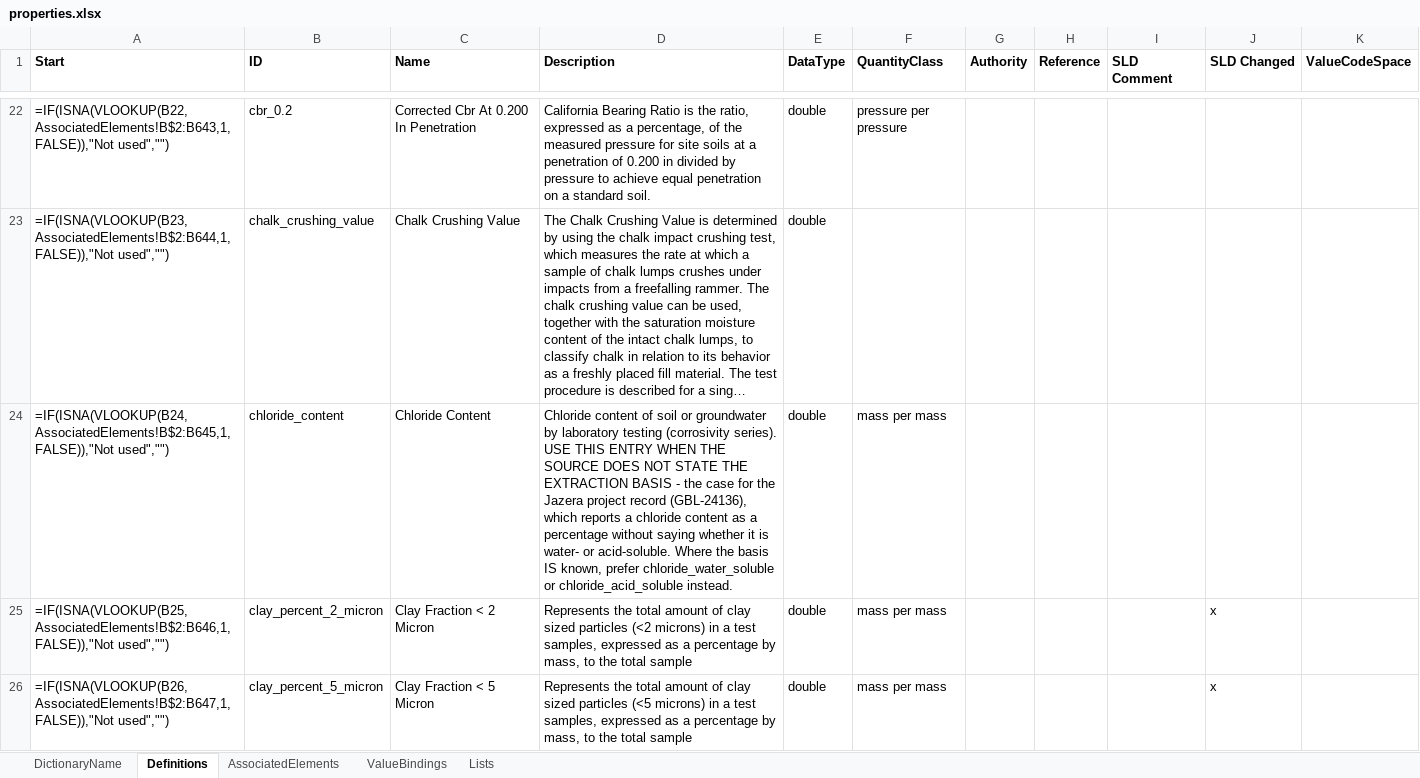
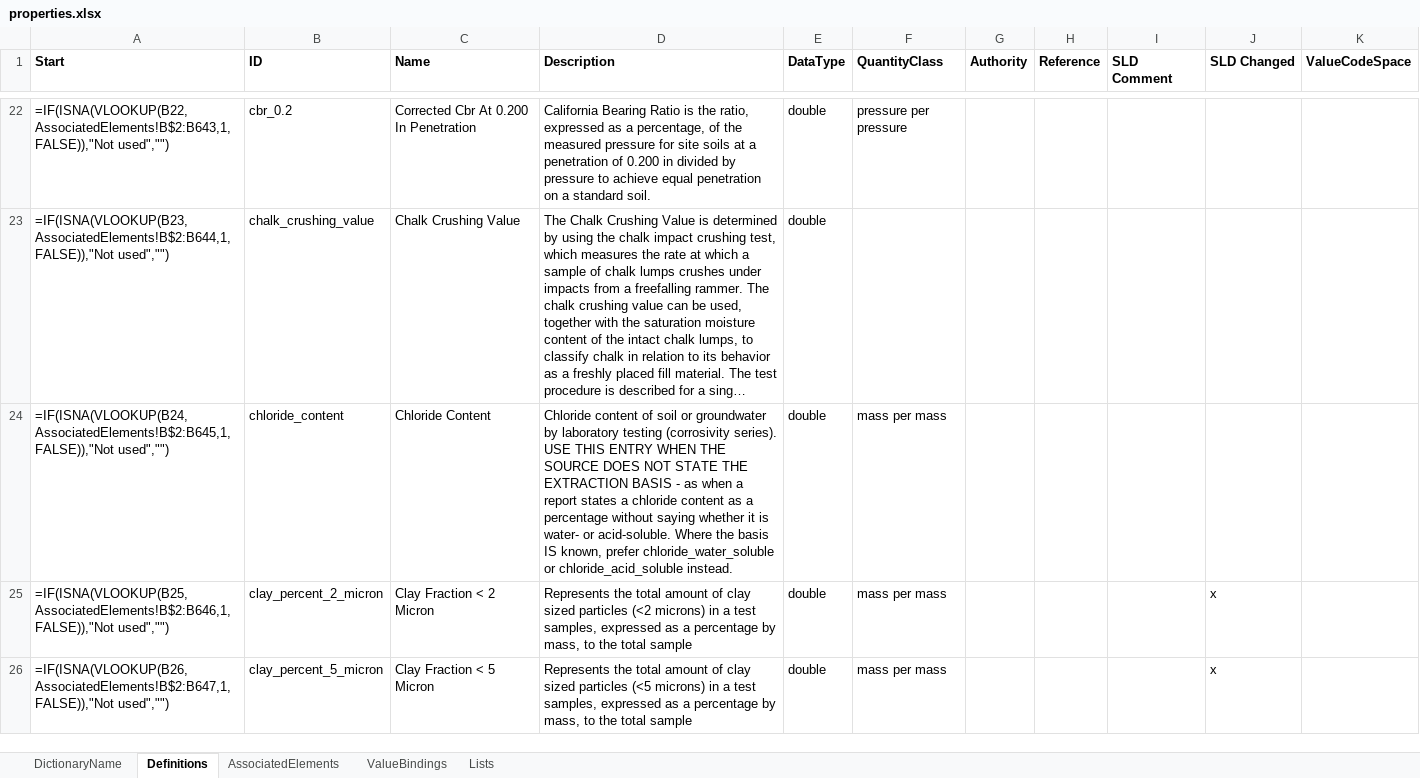
Before and after one commit to DIGGSml/def, an Excel workbook: Codelist Excel Files and Conversion Templates to XML/properties.xlsx, sheet Definitions, drawn as a sheet; only a part is shown, gaps mark what is left out; long unchanged cells end in …; values as stored, in another font and other column widths than the file's, no borders; formulas without a stored value are shown as written; table styles not drawn; the diff covers the shown part only; the diff names each change by its address in the sheet, - before the commit and + after, or states it on an @@ line.

```diff
--- a/Codelist Excel Files and Conversion Templates to XML/properties.xlsx (sheet Definitions)
+++ b/Codelist Excel Files and Conversion Templates to XML/properties.xlsx (sheet Definitions)
-D24 (Description): …BASIS - the case for the Jazera project record (GBL-24136), which reports a chloride…
+D24 (Description): …BASIS - as when a report states a chloride…
```
Also changed, not shown: 3 edited cells elsewhere in this sheet, Codelist Excel Files and Conversion Templates to XML/corrosionProtection.xlsx, Codelist Excel Files and Conversion Templates to XML/exposureClassification.xlsx, 5 other files.
